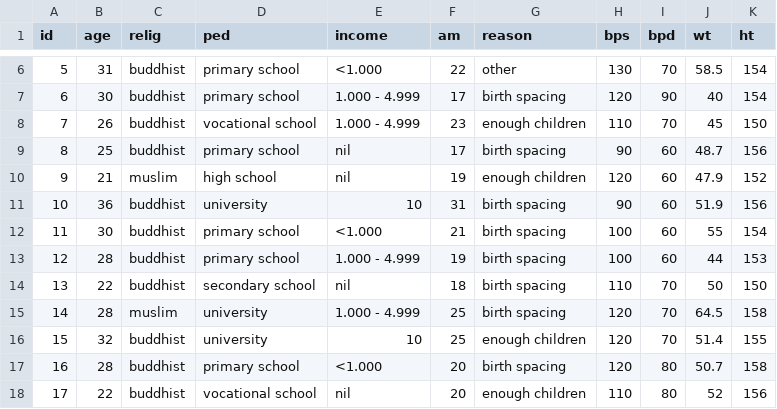
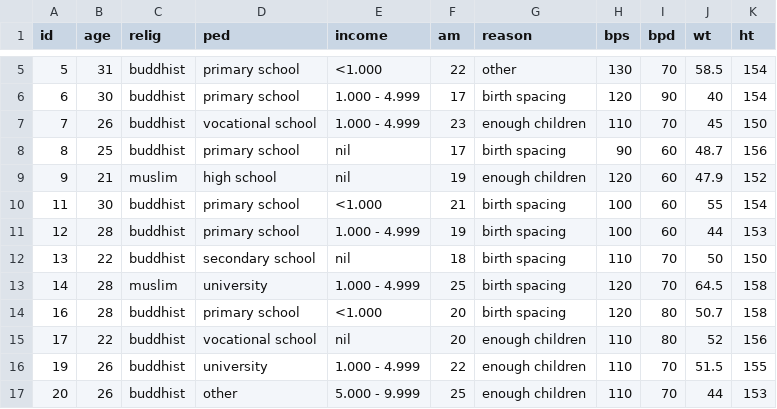
Before and after one commit to ibasgo/materi-webinar, a CSV file: data/Planning.csv, drawn as a sheet; only a part is shown, gaps mark what is left out; the shorter side is filled out with more unchanged rows; the diff covers the shown part only.

Commit message:
revisi data planning.csv

```diff
--- a/data/Planning.csv
+++ b/data/Planning.csv
@@ -10,3 +9,2 @@ id,age,relig,ped,income,am,reason,bps,bpd,wt,ht
 9,21,muslim,high school,nil,19,enough children,120,60,47.9,152
-10,36,buddhist,university,10,31,birth spacing,90,60,51.9,156
 11,30,buddhist,primary school,<1.000,21,birth spacing,100,60,55,154
@@ -15,3 +13,2 @@ id,age,relig,ped,income,am,reason,bps,bpd,wt,ht
 14,28,muslim,university,1.000 - 4.999,25,birth spacing,120,70,64.5,158
-15,32,buddhist,university,10,25,enough children,120,70,51.4,155
 16,28,buddhist,primary school,<1.000,20,birth spacing,120,80,50.7,158
```
Also changed, not shown: 13 removed rows elsewhere in this file.
